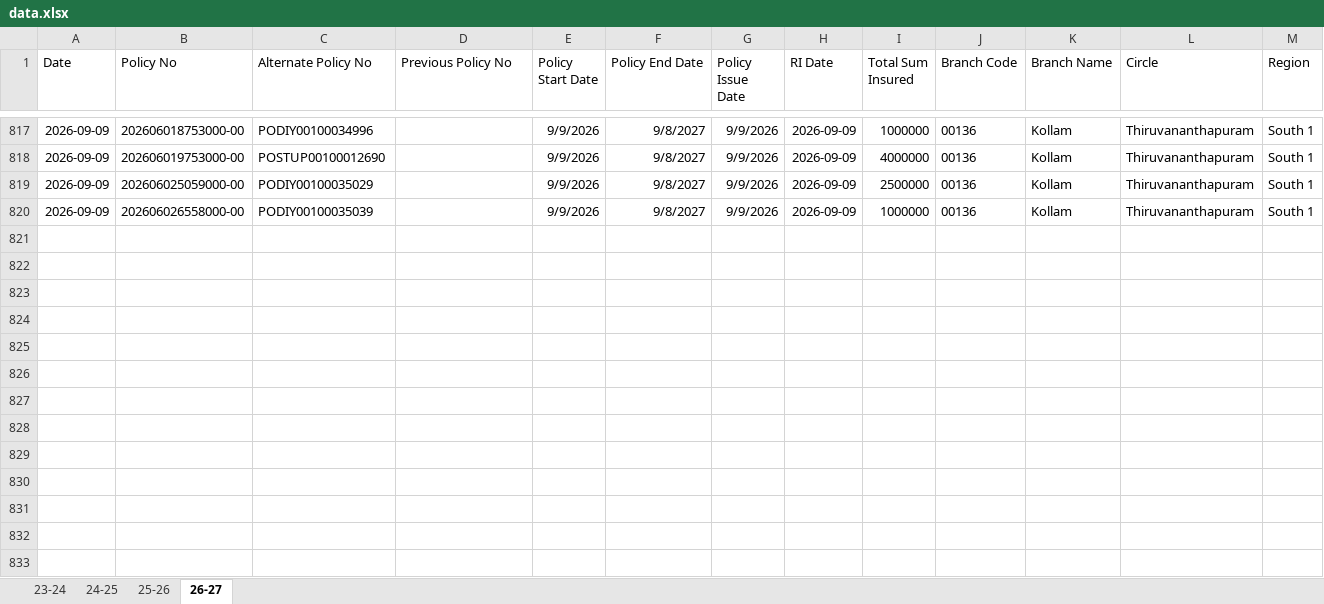
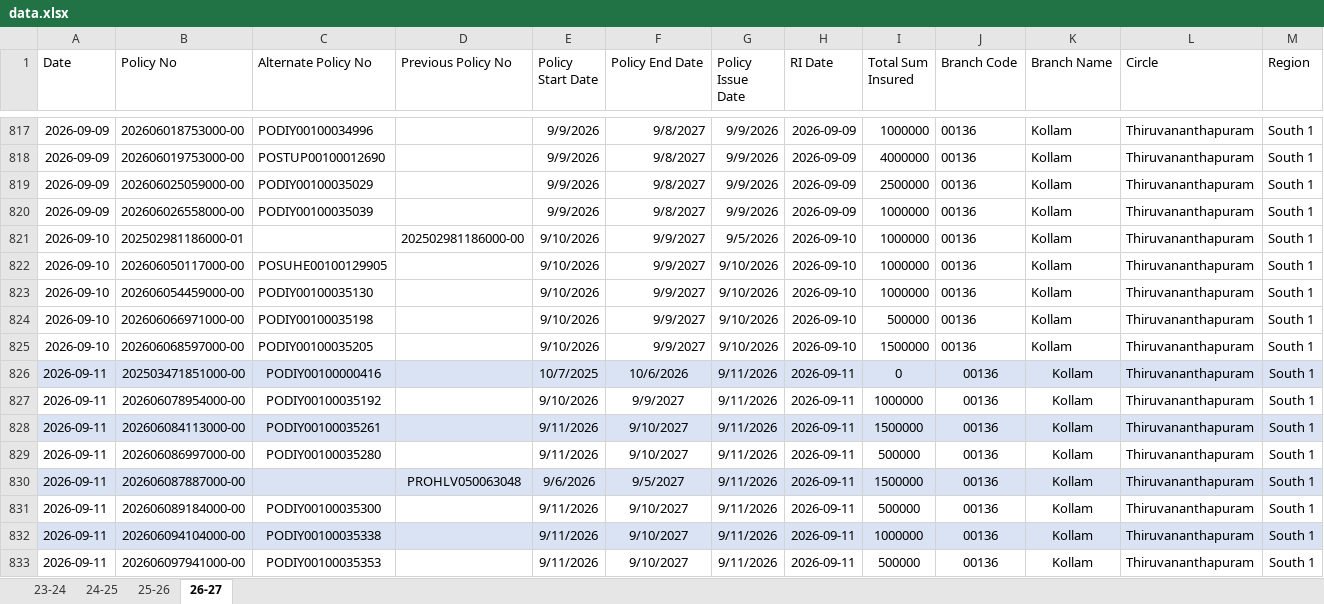
Before and after one commit to sbigattendance/index, an Excel workbook: data.xlsx, sheet 26-27, drawn as a sheet; only a part is shown, gaps mark what is left out; values as stored, in another font and other column widths than the file's, no borders; conditional formats not drawn; rows hold the shown columns only; the diff names each change by its address in the sheet, - before the commit and + after, or states it on an @@ line.

Commit message:
Add files via upload

```diff
--- a/data.xlsx (sheet 26-27)
+++ b/data.xlsx (sheet 26-27)
+row 821: 2026-09-10 | 202502981186000-01 |  | 202502981186000-00 | 9/10/2026 | 9/9/2027 | 9/5/2026 | 2026-09-10 | 1000000 | 00136 | Kollam | Thiruvananthapuram | South 1
+row 822: 2026-09-10 | 202606050117000-00 | POSUHE00100129905 |  | 9/10/2026 | 9/9/2027 | 9/10/2026 | 2026-09-10 | 1000000 | 00136 | Kollam | Thiruvananthapuram | South 1
+row 823: 2026-09-10 | 202606054459000-00 | PODIY00100035130 |  | 9/10/2026 | 9/9/2027 | 9/10/2026 | 2026-09-10 | 1000000 | 00136 | Kollam | Thiruvananthapuram | South 1
+row 824: 2026-09-10 | 202606066971000-00 | PODIY00100035198 |  | 9/10/2026 | 9/9/2027 | 9/10/2026 | 2026-09-10 | 500000 | 00136 | Kollam | Thiruvananthapuram | South 1
+row 825: 2026-09-10 | 202606068597000-00 | PODIY00100035205 |  | 9/10/2026 | 9/9/2027 | 9/10/2026 | 2026-09-10 | 1500000 | 00136 | Kollam | Thiruvananthapuram | South 1
+row 826: 2026-09-11 | 202503471851000-00 | PODIY00100000416 |  | 10/7/2025 | 10/6/2026 | 9/11/2026 | 2026-09-11 | 0 | 00136 | Kollam | Thiruvananthapuram | South 1
+row 827: 2026-09-11 | 202606078954000-00 | PODIY00100035192 |  | 9/10/2026 | 9/9/2027 | 9/11/2026 | 2026-09-11 | 1000000 | 00136 | Kollam | Thiruvananthapuram | South 1
+row 828: 2026-09-11 | 202606084113000-00 | PODIY00100035261 |  | 9/11/2026 | 9/10/2027 | 9/11/2026 | 2026-09-11 | 1500000 | 00136 | Kollam | Thiruvananthapuram | South 1
+row 829: 2026-09-11 | 202606086997000-00 | PODIY00100035280 |  | 9/11/2026 | 9/10/2027 | 9/11/2026 | 2026-09-11 | 500000 | 00136 | Kollam | Thiruvananthapuram | South 1
+row 830: 2026-09-11 | 202606087887000-00 |  | PROHLV050063048 | 9/6/2026 | 9/5/2027 | 9/11/2026 | 2026-09-11 | 1500000 | 00136 | Kollam | Thiruvananthapuram | South 1
+row 831: 2026-09-11 | 202606089184000-00 | PODIY00100035300 |  | 9/11/2026 | 9/10/2027 | 9/11/2026 | 2026-09-11 | 500000 | 00136 | Kollam | Thiruvananthapuram | South 1
+row 832: 2026-09-11 | 202606094104000-00 | PODIY00100035338 |  | 9/11/2026 | 9/10/2027 | 9/11/2026 | 2026-09-11 | 1000000 | 00136 | Kollam | Thiruvananthapuram | South 1
+row 833: 2026-09-11 | 202606097941000-00 | PODIY00100035353 |  | 9/11/2026 | 9/10/2027 | 9/11/2026 | 2026-09-11 | 500000 | 00136 | Kollam | Thiruvananthapuram | South 1
```
